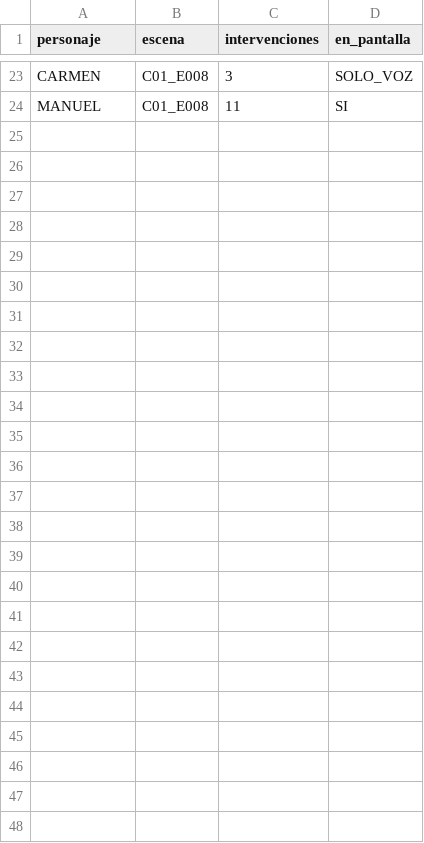
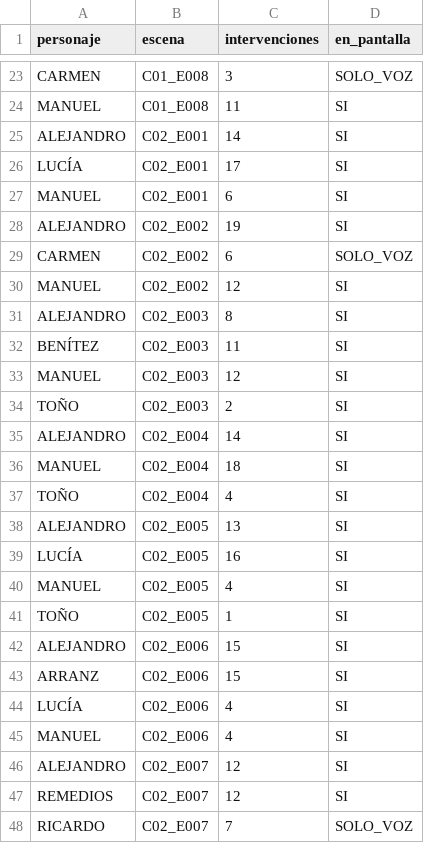
Before and after one commit to jalagardalengua-blip/encriptar, a CSV file: HIERRO_Y_DIVISA_STORY_STUDIO/04_PRODUCTION_TRACKER/CHARACTER_APPEARANCES.csv, drawn as a sheet; only a part is shown, gaps mark what is left out; the diff names each change by its address in the sheet, - before the commit and + after, or states it on an @@ line.

```diff
--- a/HIERRO_Y_DIVISA_STORY_STUDIO/04_PRODUCTION_TRACKER/CHARACTER_APPEARANCES.csv
+++ b/HIERRO_Y_DIVISA_STORY_STUDIO/04_PRODUCTION_TRACKER/CHARACTER_APPEARANCES.csv
+row 25: ALEJANDRO | C02_E001 | 14 | SI
+row 26: LUCÍA | C02_E001 | 17 | SI
+row 27: MANUEL | C02_E001 | 6 | SI
+row 28: ALEJANDRO | C02_E002 | 19 | SI
+row 29: CARMEN | C02_E002 | 6 | SOLO_VOZ
+row 30: MANUEL | C02_E002 | 12 | SI
+row 31: ALEJANDRO | C02_E003 | 8 | SI
+row 32: BENÍTEZ | C02_E003 | 11 | SI
+row 33: MANUEL | C02_E003 | 12 | SI
+row 34: TOÑO | C02_E003 | 2 | SI
+row 35: ALEJANDRO | C02_E004 | 14 | SI
+row 36: MANUEL | C02_E004 | 18 | SI
+row 37: TOÑO | C02_E004 | 4 | SI
+row 38: ALEJANDRO | C02_E005 | 13 | SI
+row 39: LUCÍA | C02_E005 | 16 | SI
+row 40: MANUEL | C02_E005 | 4 | SI
+row 41: TOÑO | C02_E005 | 1 | SI
+row 42: ALEJANDRO | C02_E006 | 15 | SI
+row 43: ARRANZ | C02_E006 | 15 | SI
+row 44: LUCÍA | C02_E006 | 4 | SI
+row 45: MANUEL | C02_E006 | 4 | SI
+row 46: ALEJANDRO | C02_E007 | 12 | SI
+row 47: REMEDIOS | C02_E007 | 12 | SI
+row 48: RICARDO | C02_E007 | 7 | SOLO_VOZ
```
Also changed, not shown: HIERRO_Y_DIVISA_STORY_STUDIO/04_PRODUCTION_TRACKER/SCENE_INDEX.csv, 43 other files.
